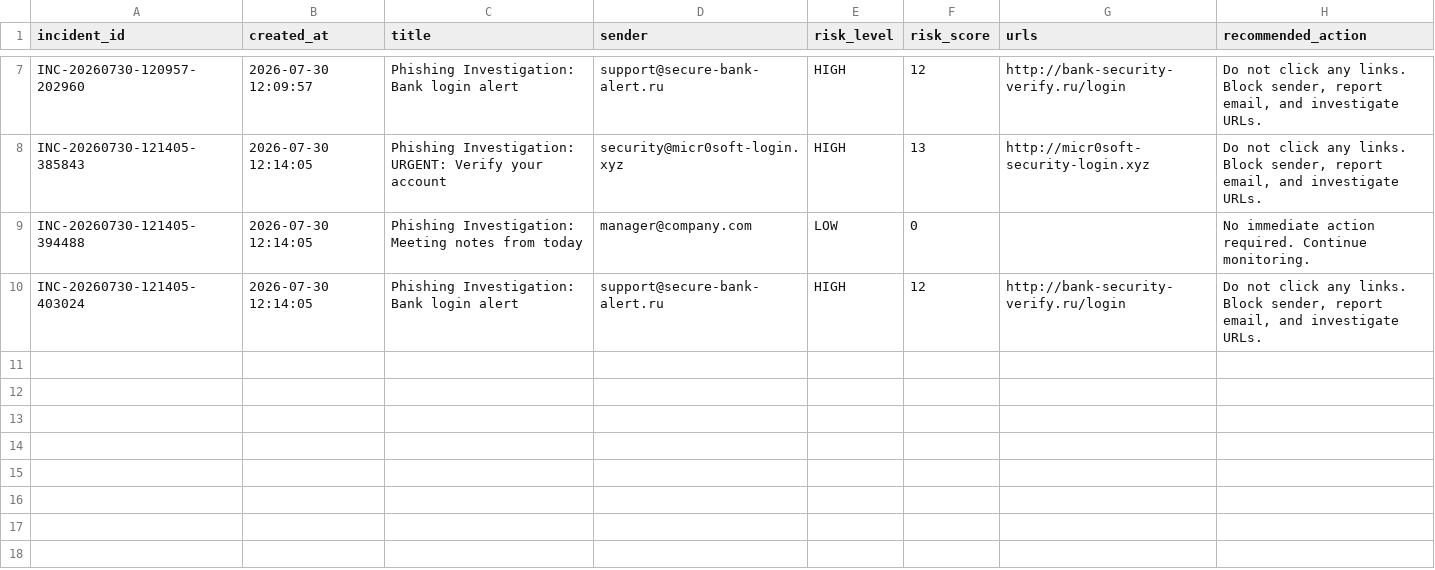
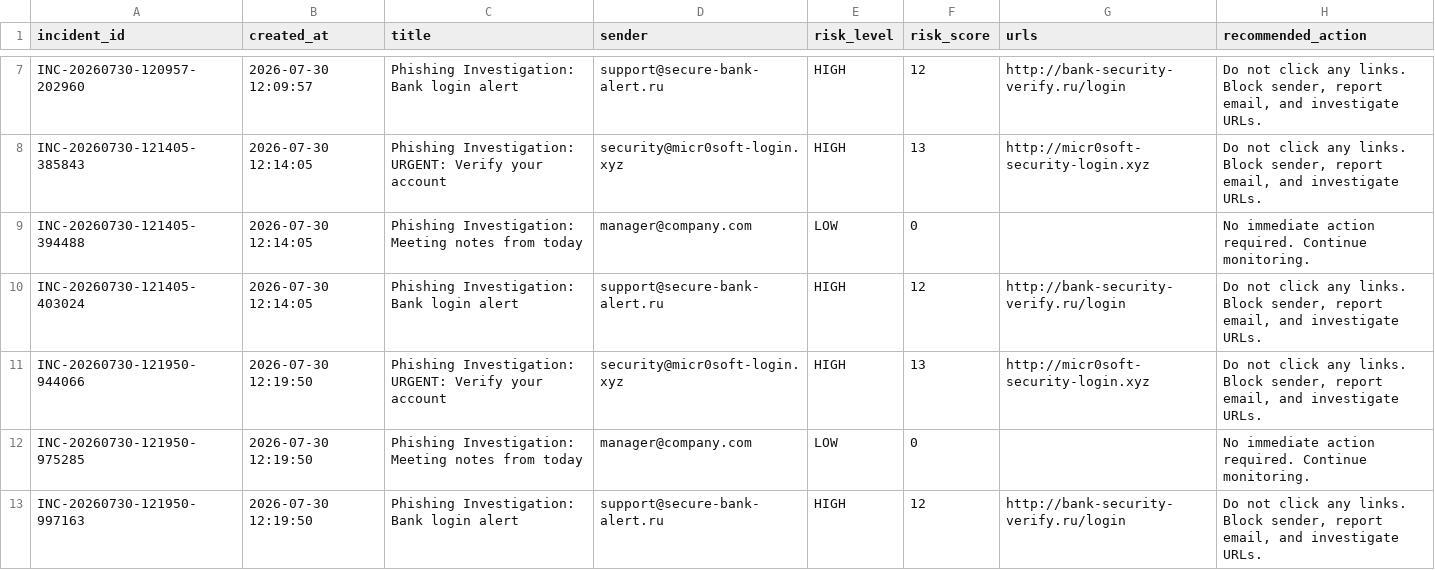
Before and after one commit to uwakwechukwuebukapaul-ai/AI-SOC-ANALYST, a CSV file: logs/incident_log.csv, drawn as a sheet; only a part is shown, gaps mark what is left out.

```diff
--- a/logs/incident_log.csv
+++ b/logs/incident_log.csv
@@ -10 +10,4 @@ INC-20260730-121405-394488,2026-07-30 12:14:05,Phishing Investigation: Meeting n
 INC-20260730-121405-403024,2026-07-30 12:14:05,Phishing Investigation: Bank login alert,support@secure-bank-alert.ru,HIGH,12,http://bank-security-verify.ru/login,"Do not click any links. Block sender, report email, and investigate URLs."
+INC-20260730-121950-944066,2026-07-30 12:19:50,Phishing Investigation: URGENT: Verify your account,security@micr0soft-login.xyz,HIGH,13,http://micr0soft-security-login.xyz,"Do not click any links. Block sender, report email, and investigate URLs."
+INC-20260730-121950-975285,2026-07-30 12:19:50,Phishing Investigation: Meeting notes from today,manager@company.com,LOW,0,,No immediate action required. Continue monitoring.
+INC-20260730-121950-997163,2026-07-30 12:19:50,Phishing Investigation: Bank login alert,support@secure-bank-alert.ru,HIGH,12,http://bank-security-verify.ru/login,"Do not click any links. Block sender, report email, and investigate URLs."
```
Also changed, not shown: 4 other files.
